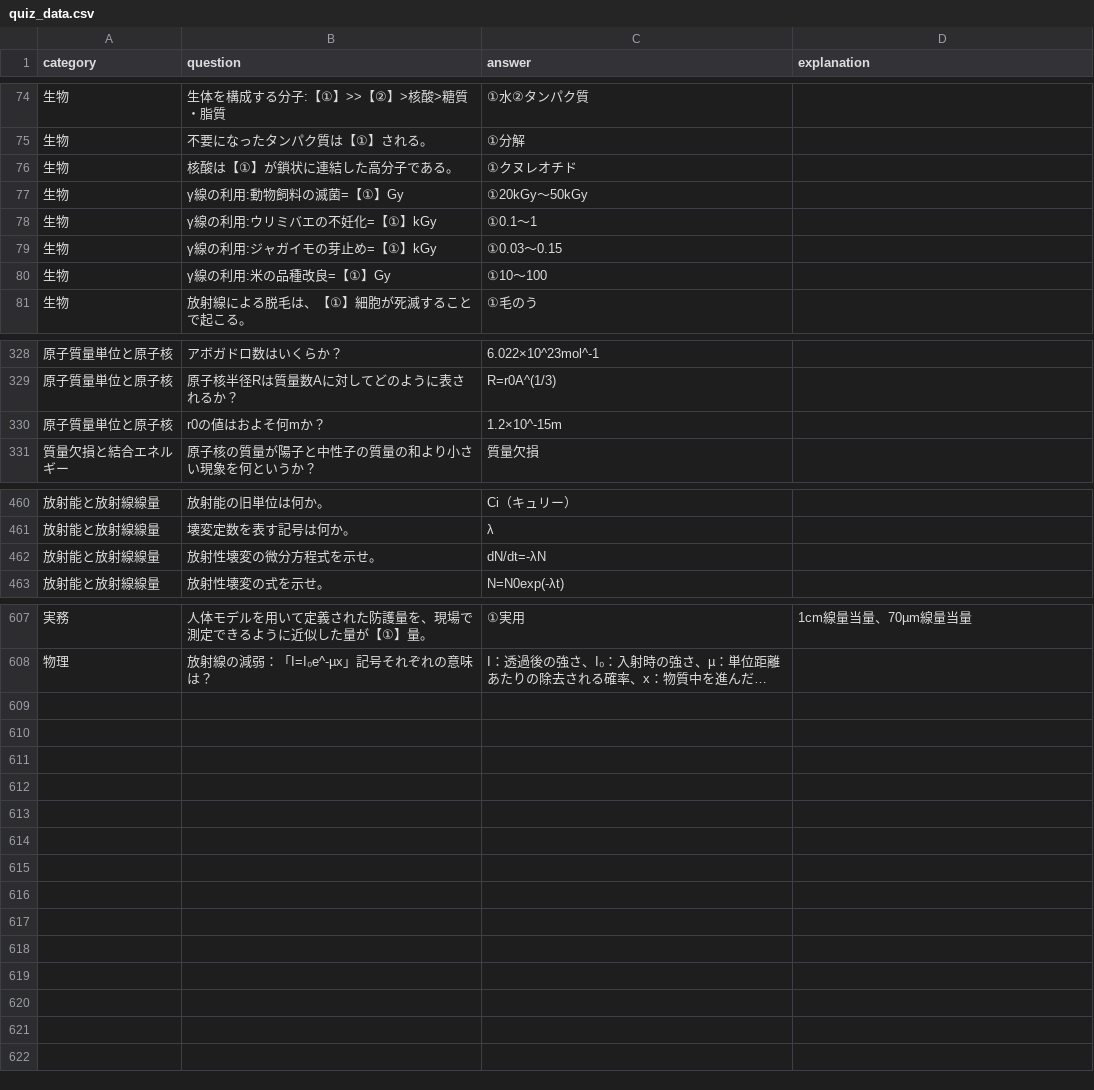
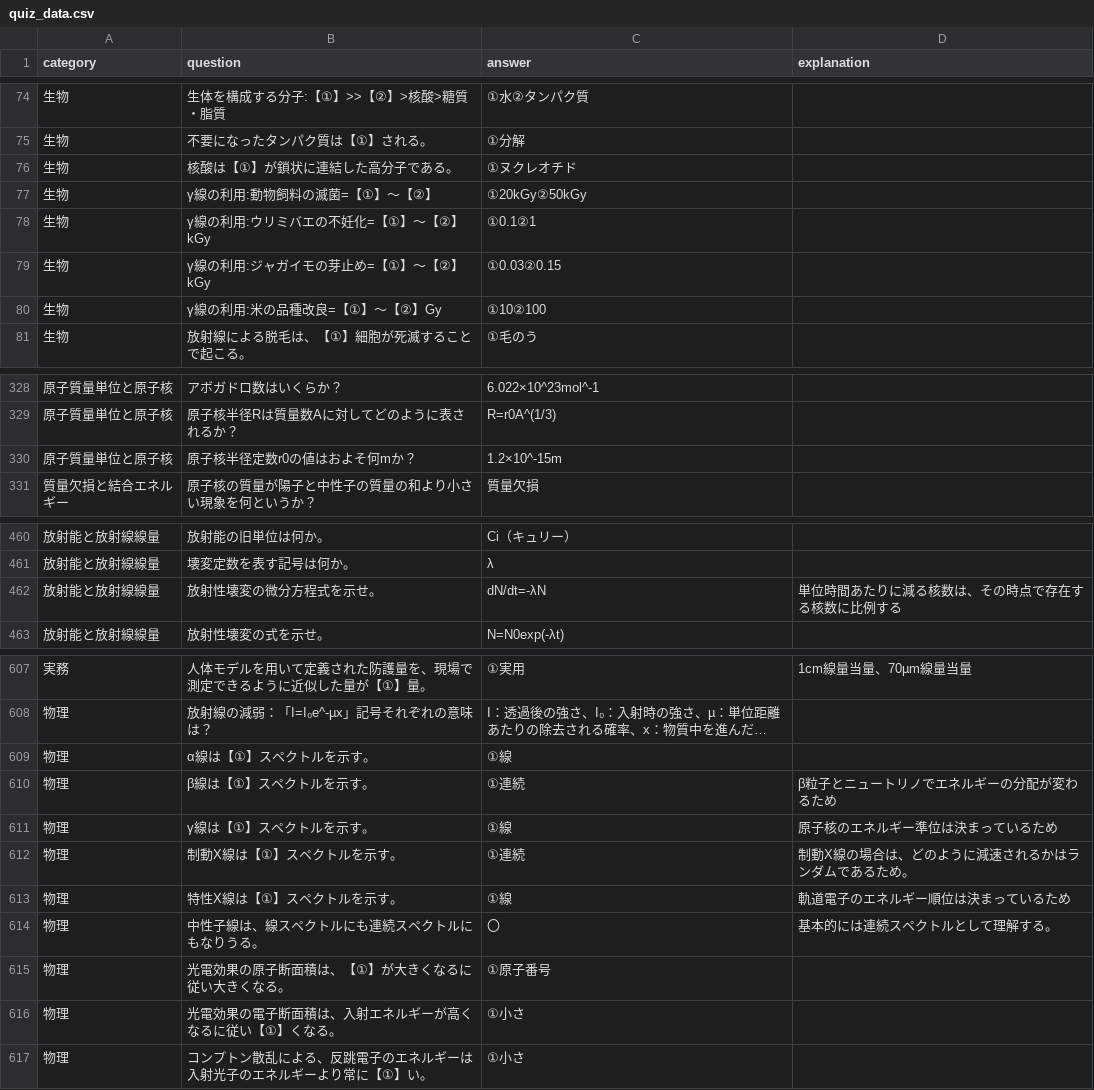
Before and after one commit to Atsushi47/isotope, a CSV file: quiz_data.csv, drawn as a sheet; only a part is shown, gaps mark what is left out; long unchanged cells end in …; the diff covers the shown part only; the diff names each change by its address in the sheet, - before the commit and + after, or states it on an @@ line.

Commit message:
Update quiz_data.csv

```diff
--- a/quiz_data.csv
+++ b/quiz_data.csv
-C76 (answer): ①クヌレオチド
+C76 (answer): ①ヌクレオチド
-B77 (question): γ線の利用:動物飼料の滅菌=【①】Gy
+B77 (question): γ線の利用:動物飼料の滅菌=【①】～【②】
-C77 (answer): ①20kGy～50kGy
+C77 (answer): ①20kGy②50kGy
-B78 (question): γ線の利用:ウリミバエの不妊化=【①】kGy
+B78 (question): γ線の利用:ウリミバエの不妊化=【①】～【②】kGy
-C78 (answer): ①0.1～1
+C78 (answer): ①0.1②1
-B79 (question): γ線の利用:ジャガイモの芽止め=【①】kGy
+B79 (question): γ線の利用:ジャガイモの芽止め=【①】～【②】kGy
-C79 (answer): ①0.03～0.15
+C79 (answer): ①0.03②0.15
-B80 (question): γ線の利用:米の品種改良=【①】Gy
+B80 (question): γ線の利用:米の品種改良=【①】～【②】Gy
-C80 (answer): ①10～100
+C80 (answer): ①10②100
-B330 (question): r0の値はおよそ何mか？
+B330 (question): 原子核半径定数r0の値はおよそ何mか？
-D462 (explanation): (empty)
+D462 (explanation): 単位時間あたりに減る核数は、その時点で存在する核数に比例する
+row 609: 物理 | α線は【①】スペクトルを示す。 | ①線
+row 610: 物理 | β線は【①】スペクトルを示す。 | ①連続 | β粒子とニュートリノでエネルギーの分配が変わるため
+row 611: 物理 | γ線は【①】スペクトルを示す。 | ①線 | 原子核のエネルギー準位は決まっているため
+row 612: 物理 | 制動X線は【①】スペクトルを示す。 | ①連続 | 制動X線の場合は、どのように減速されるかはランダムであるため。
+row 613: 物理 | 特性X線は【①】スペクトルを示す。 | ①線 | 軌道電子のエネルギー順位は決まっているため
+row 614: 物理 | 中性子線は、線スペクトルにも連続スペクトルにもなりうる。 | 〇 | 基本的には連続スペクトルとして理解する。
+row 615: 物理 | 光電効果の原子断面積は、【①】が大きくなるに従い大きくなる。 | ①原子番号
+row 616: 物理 | 光電効果の電子断面積は、入射エネルギーが高くなるに従い【①】くなる。 | ①小さ
+row 617: 物理 | コンプトン散乱による、反跳電子のエネルギーは入射光子のエネルギーより常に【①】い。 | ①小さ
```
Also changed, not shown: 1 edited cell elsewhere in this file.
